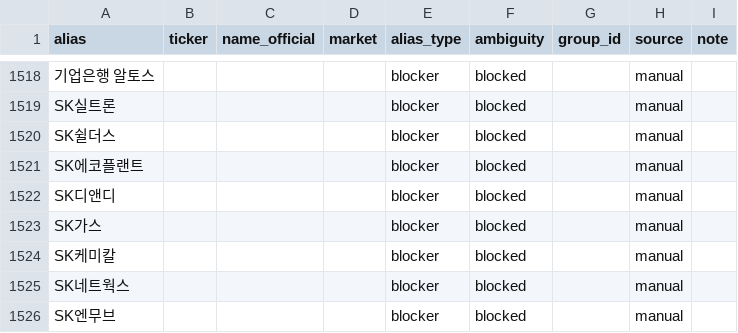
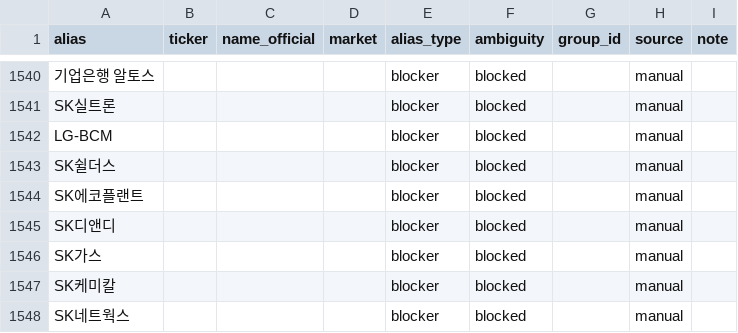
Before and after one commit to swcho25/COSMOS, a CSV file: AI/ner/data/aliases.csv, drawn as a sheet; only a part is shown, gaps mark what is left out; the shorter side is filled out with more unchanged rows; the diff covers the shown part only; the diff names each change by its address in the sheet, - before the commit and + after, or states it on an @@ line.

```diff
--- a/AI/ner/data/aliases.csv
+++ b/AI/ner/data/aliases.csv
+row 1542: LG-BCM |  |  |  | blocker | blocked |  | manual
```
Also changed, not shown: 22 added rows elsewhere in this file, AI/ner/data/seeds/nasdaq_ko.csv, 8 other files.
